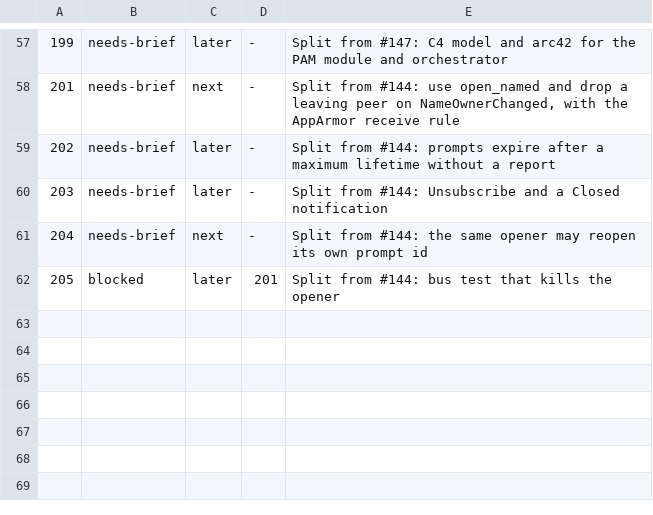
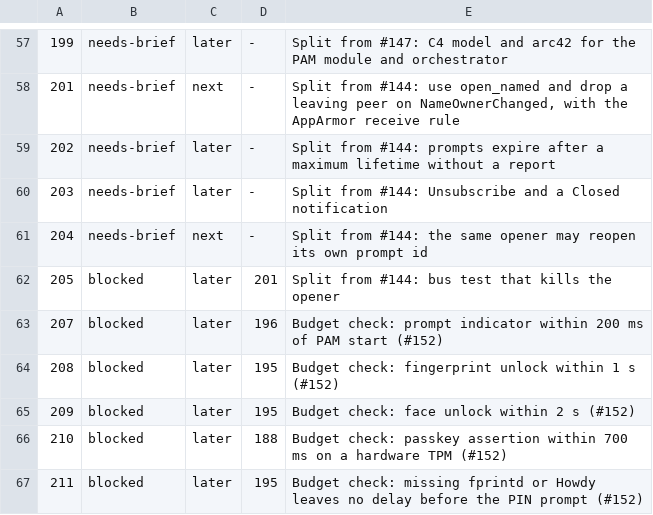
Before and after one commit to LinuxHello/linux-hello-workstation, a TSV file: issues/triage.tsv, drawn as a sheet; only a part is shown, gaps mark what is left out.

```diff
--- a/issues/triage.tsv
+++ b/issues/triage.tsv
@@ -62 +62,6 @@
 205	blocked	later	201	Split from #144: bus test that kills the opener
+207	blocked	later	196	Budget check: prompt indicator within 200 ms of PAM start (#152)
+208	blocked	later	195	Budget check: fingerprint unlock within 1 s (#152)
+209	blocked	later	195	Budget check: face unlock within 2 s (#152)
+210	blocked	later	188	Budget check: passkey assertion within 700 ms on a hardware TPM (#152)
+211	blocked	later	195	Budget check: missing fprintd or Howdy leaves no delay before the PIN prompt (#152)
```
